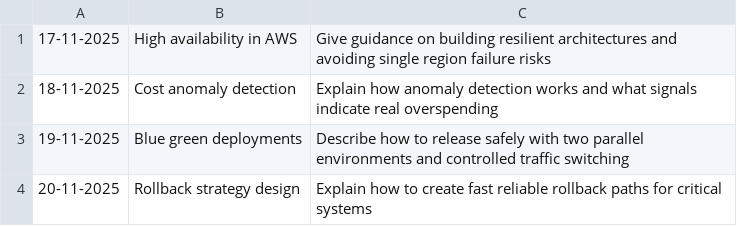
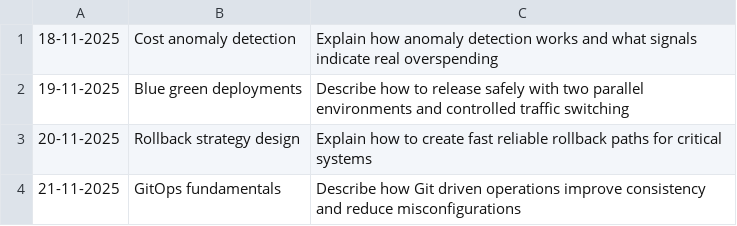
Before and after one commit to oleksandr-g-rock/fitness, a CSV file: topic.csv, drawn as a sheet; only a part is shown; the shorter side is filled out with more unchanged rows; the diff names each change by its address in the sheet, - before the commit and + after, or states it on an @@ line.

Commit message:
test

```diff
--- a/topic.csv
+++ b/topic.csv
-row 1: 17-11-2025 | High availability in AWS | Give guidance on building resilient architectures and avoiding single region failure risks
```
